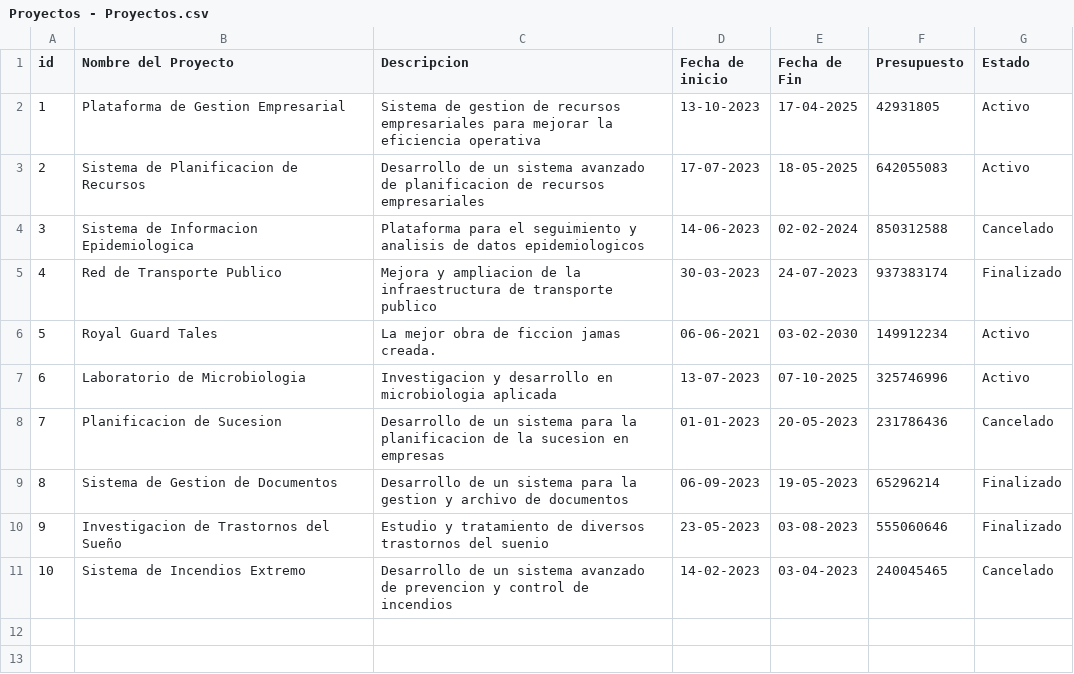
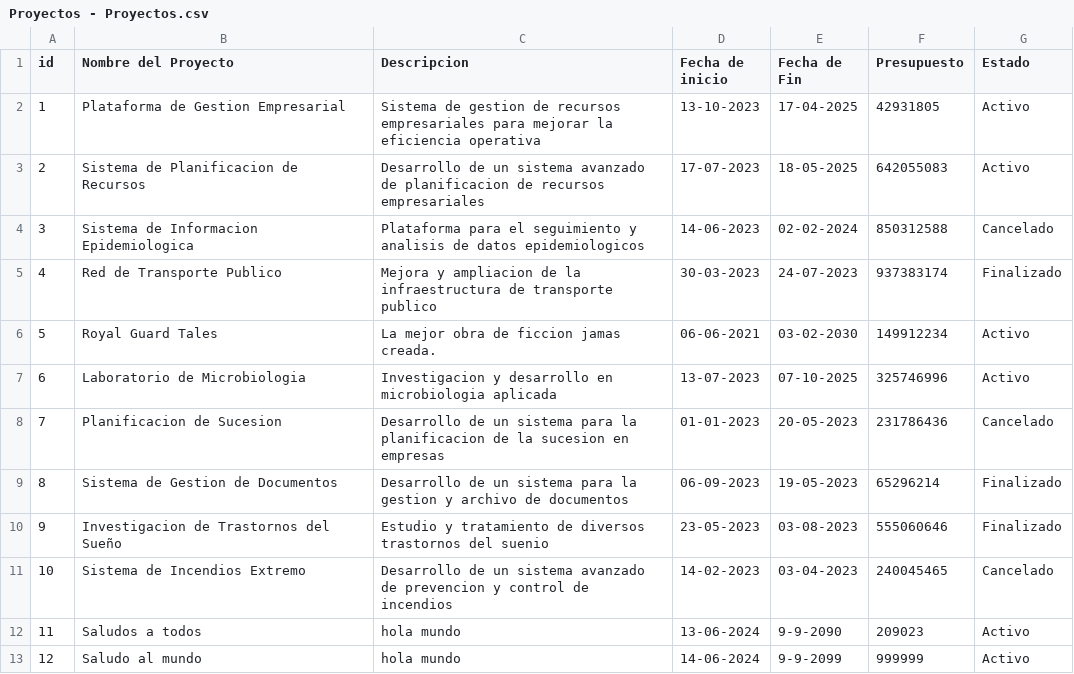
Before and after one commit to Leanxxi/cursada2024, a CSV file: 17 parcial/Proyectos - Proyectos.csv, drawn as a sheet.

Commit message:
Realizando Parcial

```diff
--- a/17 parcial/Proyectos - Proyectos.csv
+++ b/17 parcial/Proyectos - Proyectos.csv
@@ -11 +11,3 @@ id,Nombre del Proyecto,Descripcion,Fecha de inicio,Fecha de Fin,Presupuesto,Esta
 10,Sistema de Incendios Extremo,Desarrollo de un sistema avanzado de prevencion y control de incendios,14-02-2023,03-04-2023,240045465,Cancelado
+11,Saludos a todos,hola mundo,13-06-2024,9-9-2090,209023,Activo
+12,Saludo al mundo,hola mundo,14-06-2024,9-9-2099,999999,Activo
```
Also changed, not shown: 7 other files.
